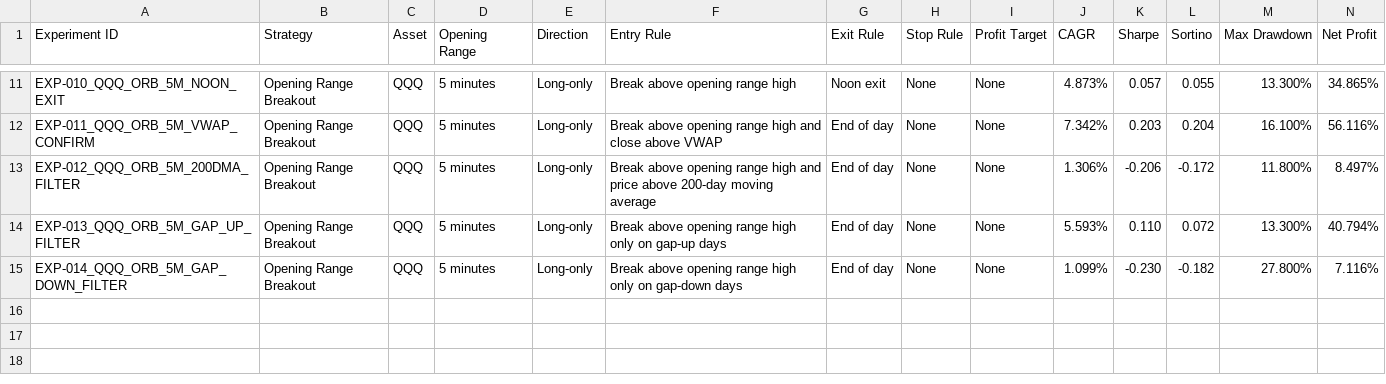
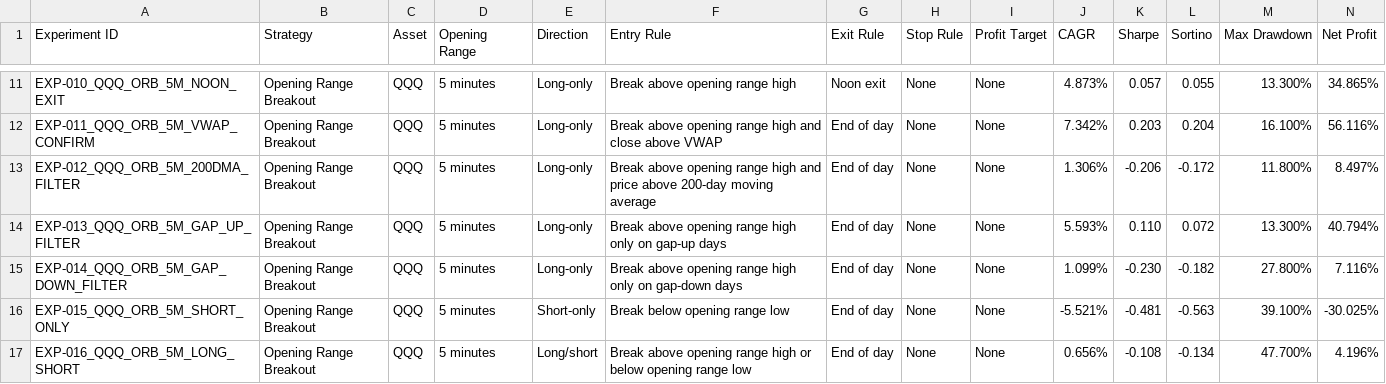
Before and after one commit to awesomesauce655/orb-robustness-study, a CSV file: results:/experiment_log.csv, drawn as a sheet; only a part is shown, gaps mark what is left out; rows hold the shown columns only; the diff names each change by its address in the sheet, - before the commit and + after, or states it on an @@ line.

Commit message:
Add ORB directional test results
Document short-only and long/short ORB tests.

```diff
--- a/results:/experiment_log.csv
+++ b/results:/experiment_log.csv
+row 16: EXP-015_QQQ_ORB_5M_SHORT_ONLY | Opening Range Breakout | QQQ | 5 minutes | Short-only | Break below opening range low | End of day | None | None | -5.521% | -0.481 | -0.563 | 39.100% | -30.025%
+row 17: EXP-016_QQQ_ORB_5M_LONG_SHORT | Opening Range Breakout | QQQ | 5 minutes | Long/short | Break above opening range high or below opening range low | End of day | None | None | 0.656% | -0.108 | -0.134 | 47.700% | 4.196%
```
Also changed, not shown: 1 other file.
